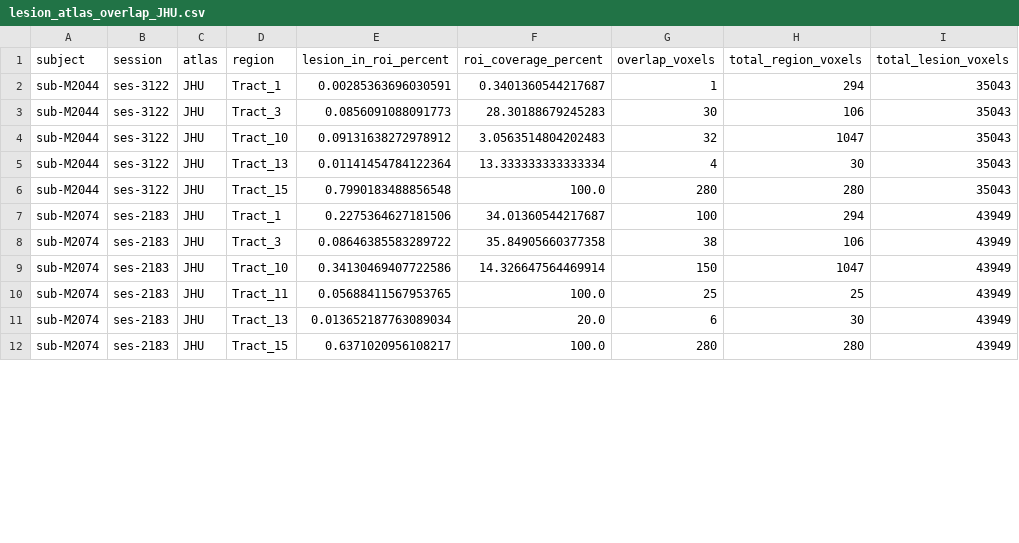
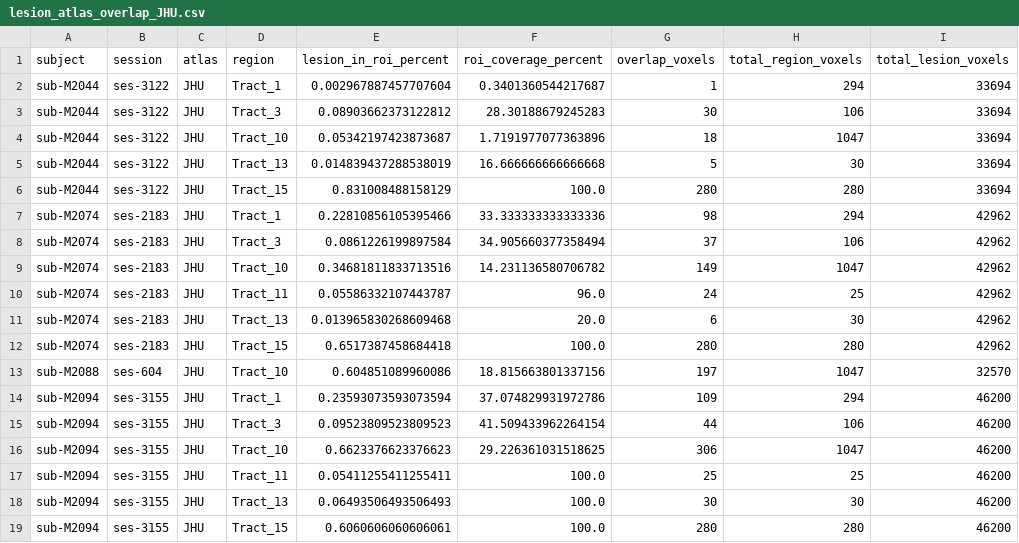
Before and after one commit to micmas/calmar, a CSV file: reports/lesion_atlas_overlap_JHU.csv, drawn as a sheet; only a part is shown; the diff covers the shown part only.

```diff
--- a/reports/lesion_atlas_overlap_JHU.csv
+++ b/reports/lesion_atlas_overlap_JHU.csv
@@ -1,12 +1,19 @@
 subject,session,atlas,region,lesion_in_roi_percent,roi_coverage_percent,overlap_voxels,total_region_voxels,total_lesion_voxels
-sub-M2044,ses-3122,JHU,Tract_1,0.00285363696030591,0.3401360544217687,1,294,35043
-sub-M2044,ses-3122,JHU,Tract_3,0.0856091088091773,28.30188679245283,30,106,35043
-sub-M2044,ses-3122,JHU,Tract_10,0.09131638272978912,3.0563514804202483,32,1047,35043
-sub-M2044,ses-3122,JHU,Tract_13,0.01141454784122364,13.333333333333334,4,30,35043
-sub-M2044,ses-3122,JHU,Tract_15,0.7990183488856548,100.0,280,280,35043
-sub-M2074,ses-2183,JHU,Tract_1,0.2275364627181506,34.01360544217687,100,294,43949
-sub-M2074,ses-2183,JHU,Tract_3,0.08646385583289722,35.84905660377358,38,106,43949
-sub-M2074,ses-2183,JHU,Tract_10,0.34130469407722586,14.326647564469914,150,1047,43949
-sub-M2074,ses-2183,JHU,Tract_11,0.05688411567953765,100.0,25,25,43949
-sub-M2074,ses-2183,JHU,Tract_13,0.013652187763089034,20.0,6,30,43949
-sub-M2074,ses-2183,JHU,Tract_15,0.6371020956108217,100.0,280,280,43949
+sub-M2044,ses-3122,JHU,Tract_1,0.002967887457707604,0.3401360544217687,1,294,33694
+sub-M2044,ses-3122,JHU,Tract_3,0.08903662373122812,28.30188679245283,30,106,33694
+sub-M2044,ses-3122,JHU,Tract_10,0.05342197423873687,1.7191977077363896,18,1047,33694
+sub-M2044,ses-3122,JHU,Tract_13,0.014839437288538019,16.666666666666668,5,30,33694
+sub-M2044,ses-3122,JHU,Tract_15,0.831008488158129,100.0,280,280,33694
+sub-M2074,ses-2183,JHU,Tract_1,0.22810856105395466,33.333333333333336,98,294,42962
+sub-M2074,ses-2183,JHU,Tract_3,0.0861226199897584,34.905660377358494,37,106,42962
+sub-M2074,ses-2183,JHU,Tract_10,0.34681811833713516,14.231136580706782,149,1047,42962
+sub-M2074,ses-2183,JHU,Tract_11,0.05586332107443787,96.0,24,25,42962
+sub-M2074,ses-2183,JHU,Tract_13,0.013965830268609468,20.0,6,30,42962
+sub-M2074,ses-2183,JHU,Tract_15,0.6517387458684418,100.0,280,280,42962
+sub-M2088,ses-604,JHU,Tract_10,0.604851089960086,18.815663801337156,197,1047,32570
+sub-M2094,ses-3155,JHU,Tract_1,0.23593073593073594,37.074829931972786,109,294,46200
+sub-M2094,ses-3155,JHU,Tract_3,0.09523809523809523,41.509433962264154,44,106,46200
+sub-M2094,ses-3155,JHU,Tract_10,0.6623376623376623,29.226361031518625,306,1047,46200
+sub-M2094,ses-3155,JHU,Tract_11,0.05411255411255411,100.0,25,25,46200
+sub-M2094,ses-3155,JHU,Tract_13,0.06493506493506493,100.0,30,30,46200
+sub-M2094,ses-3155,JHU,Tract_15,0.6060606060606061,100.0,280,280,46200
```
Also changed, not shown: 8 added rows and 26 edited cells elsewhere in this file, 7 other files.
